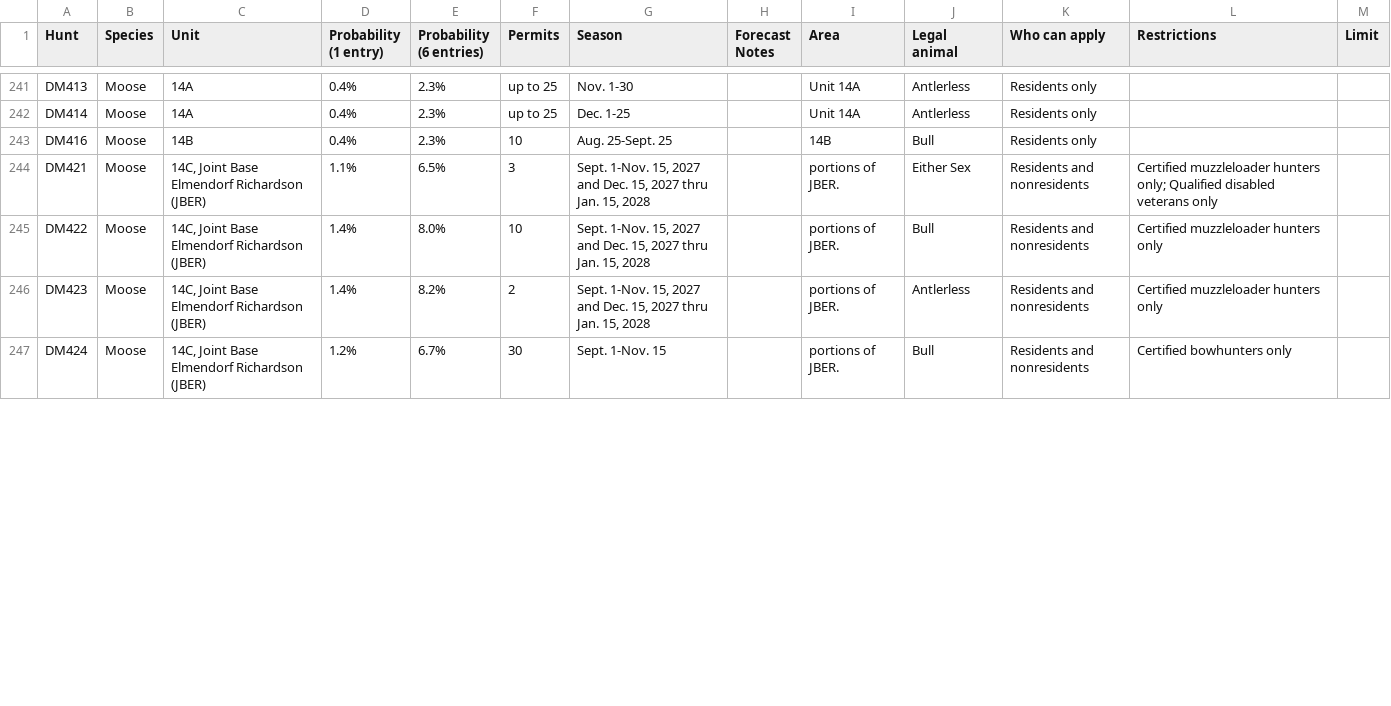
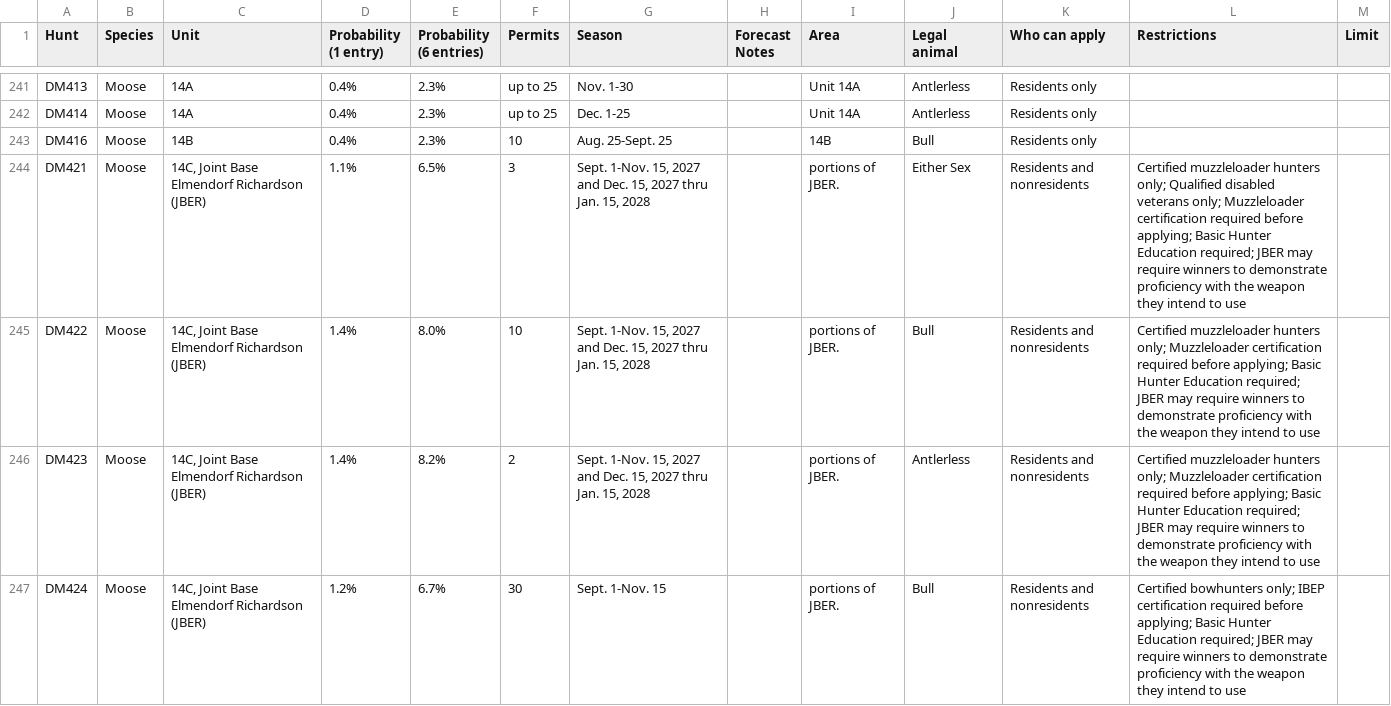
Before and after one commit to scientificdrawodds/sdo-site, a CSV file: data/alaska_2027.csv, drawn as a sheet; only a part is shown, gaps mark what is left out; the diff covers the shown part only.

```diff
--- a/data/alaska_2027.csv
+++ b/data/alaska_2027.csv
@@ -243,5 +243,5 @@ DM414,Moose,14A,0.4%,2.3%,up to 25,Dec. 1-25,,Unit 14A,Antlerless,Residents only
 DM416,Moose,14B,0.4%,2.3%,10,Aug. 25-Sept. 25,,14B,Bull,Residents only,,
-DM421,Moose,"14C, Joint Base Elmendorf Richardson (JBER)",1.1%,6.5%,3,"Sept. 1-Nov. 15, 2027 and Dec. 15, 2027 thru Jan. 15, 2028",,portions of JBER.,Either Sex,Residents and nonresidents,Certified muzzleloader hunters only; Qualified disabled veterans only,
-DM422,Moose,"14C, Joint Base Elmendorf Richardson (JBER)",1.4%,8.0%,10,"Sept. 1-Nov. 15, 2027 and Dec. 15, 2027 thru Jan. 15, 2028",,portions of JBER.,Bull,Residents and nonresidents,Certified muzzleloader hunters only,
-DM423,Moose,"14C, Joint Base Elmendorf Richardson (JBER)",1.4%,8.2%,2,"Sept. 1-Nov. 15, 2027 and Dec. 15, 2027 thru Jan. 15, 2028",,portions of JBER.,Antlerless,Residents and nonresidents,Certified muzzleloader hunters only,
-DM424,Moose,"14C, Joint Base Elmendorf Richardson (JBER)",1.2%,6.7%,30,Sept. 1-Nov. 15,,portions of JBER.,Bull,Residents and nonresidents,Certified bowhunters only,
+DM421,Moose,"14C, Joint Base Elmendorf Richardson (JBER)",1.1%,6.5%,3,"Sept. 1-Nov. 15, 2027 and Dec. 15, 2027 thru Jan. 15, 2028",,portions of JBER.,Either Sex,Residents and nonresidents,Certified muzzleloader hunters only; Qualified disabled veterans only; Muzzleloader certification required before applying; Basic Hunter Education required; JBER may require winners to demonstrate proficiency with the weapon they intend to use,
+DM422,Moose,"14C, Joint Base Elmendorf Richardson (JBER)",1.4%,8.0%,10,"Sept. 1-Nov. 15, 2027 and Dec. 15, 2027 thru Jan. 15, 2028",,portions of JBER.,Bull,Residents and nonresidents,Certified muzzleloader hunters only; Muzzleloader certification required before applying; Basic Hunter Education required; JBER may require winners to demonstrate proficiency with the weapon they intend to use,
+DM423,Moose,"14C, Joint Base Elmendorf Richardson (JBER)",1.4%,8.2%,2,"Sept. 1-Nov. 15, 2027 and Dec. 15, 2027 thru Jan. 15, 2028",,portions of JBER.,Antlerless,Residents and nonresidents,Certified muzzleloader hunters only; Muzzleloader certification required before applying; Basic Hunter Education required; JBER may require winners to demonstrate proficiency with the weapon they intend to use,
+DM424,Moose,"14C, Joint Base Elmendorf Richardson (JBER)",1.2%,6.7%,30,Sept. 1-Nov. 15,,portions of JBER.,Bull,Residents and nonresidents,Certified bowhunters only; IBEP certification required before applying; Basic Hunter Education required; JBER may require winners to demonstrate proficiency with the weapon they intend to use,
```
Also changed, not shown: 37 edited cells elsewhere in this file, 2 other files.
